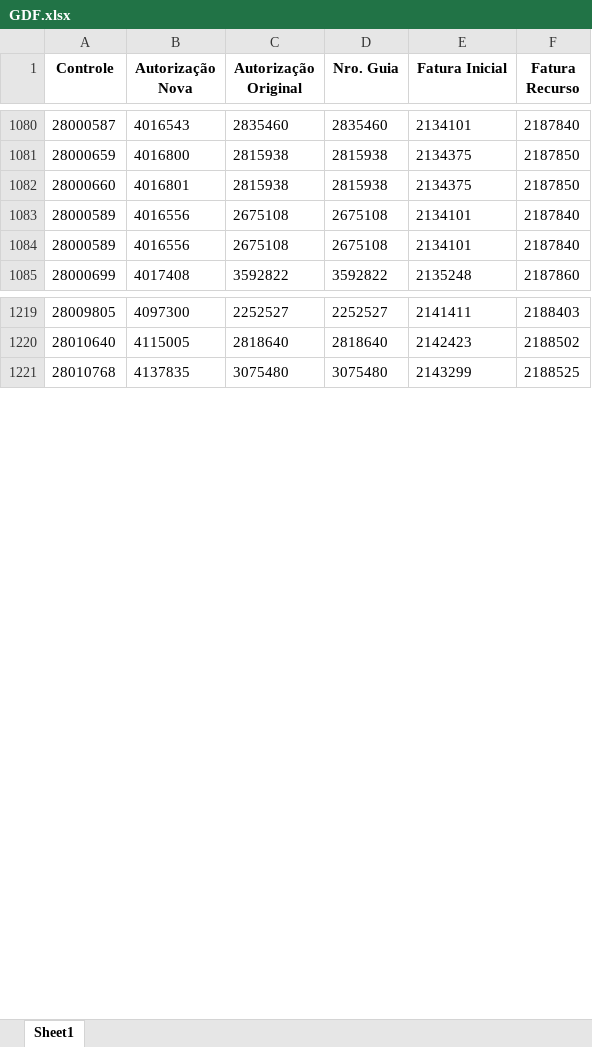
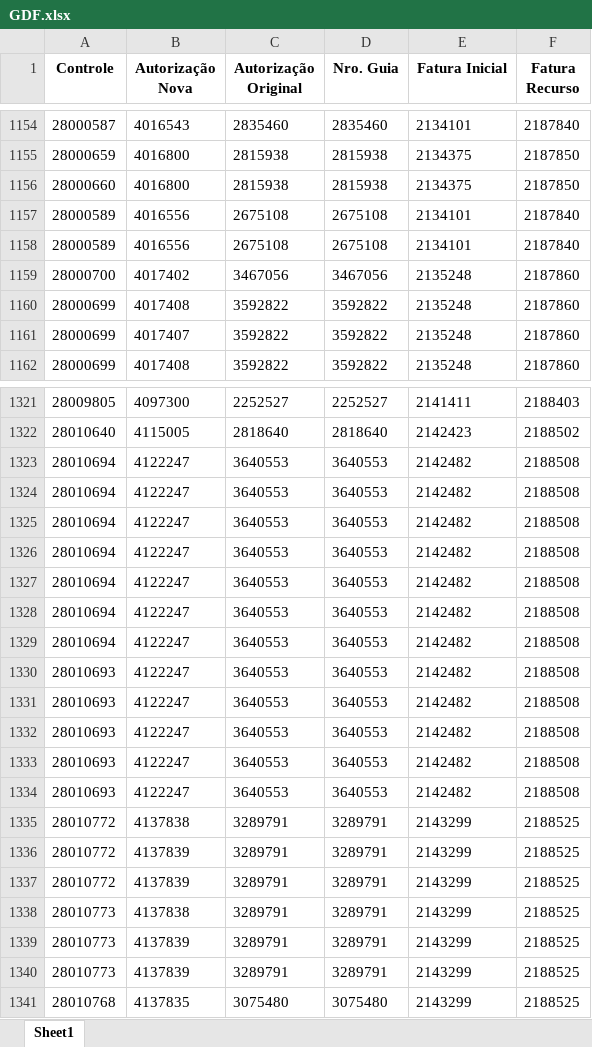
Before and after one commit to Caina8125/Automacao, an Excel workbook: GDF.xlsx, sheet Sheet1, drawn as a sheet; only a part is shown, gaps mark what is left out; values as stored, in another font and other column widths than the file's, no borders; addresses are those after the commit; the diff covers the shown part only; the diff names each change by its address in the sheet, - before the commit and + after, or states it on an @@ line.

```diff
--- a/GDF.xlsx (sheet Sheet1)
+++ b/GDF.xlsx (sheet Sheet1)
-B1156 (Autorização Nova): 4016801
+B1156 (Autorização Nova): 4016800
+row 1159: 28000700 | 4017402 | 3467056 | 3467056 | 2135248 | 2187860
+row 1160: 28000699 | 4017408 | 3592822 | 3592822 | 2135248 | 2187860
+row 1161: 28000699 | 4017407 | 3592822 | 3592822 | 2135248 | 2187860
+row 1323: 28010694 | 4122247 | 3640553 | 3640553 | 2142482 | 2188508
+row 1324: 28010694 | 4122247 | 3640553 | 3640553 | 2142482 | 2188508
+row 1325: 28010694 | 4122247 | 3640553 | 3640553 | 2142482 | 2188508
+row 1326: 28010694 | 4122247 | 3640553 | 3640553 | 2142482 | 2188508
+row 1327: 28010694 | 4122247 | 3640553 | 3640553 | 2142482 | 2188508
+row 1328: 28010694 | 4122247 | 3640553 | 3640553 | 2142482 | 2188508
+row 1329: 28010694 | 4122247 | 3640553 | 3640553 | 2142482 | 2188508
+row 1330: 28010693 | 4122247 | 3640553 | 3640553 | 2142482 | 2188508
+row 1331: 28010693 | 4122247 | 3640553 | 3640553 | 2142482 | 2188508
+row 1332: 28010693 | 4122247 | 3640553 | 3640553 | 2142482 | 2188508
+row 1333: 28010693 | 4122247 | 3640553 | 3640553 | 2142482 | 2188508
+row 1334: 28010693 | 4122247 | 3640553 | 3640553 | 2142482 | 2188508
+row 1335: 28010772 | 4137838 | 3289791 | 3289791 | 2143299 | 2188525
+row 1336: 28010772 | 4137839 | 3289791 | 3289791 | 2143299 | 2188525
+row 1337: 28010772 | 4137839 | 3289791 | 3289791 | 2143299 | 2188525
+row 1338: 28010773 | 4137838 | 3289791 | 3289791 | 2143299 | 2188525
+row 1339: 28010773 | 4137839 | 3289791 | 3289791 | 2143299 | 2188525
+row 1340: 28010773 | 4137839 | 3289791 | 3289791 | 2143299 | 2188525
```
Also changed, not shown: 110 added rows, 1 removed row and 40 edited cells elsewhere in this sheet.
